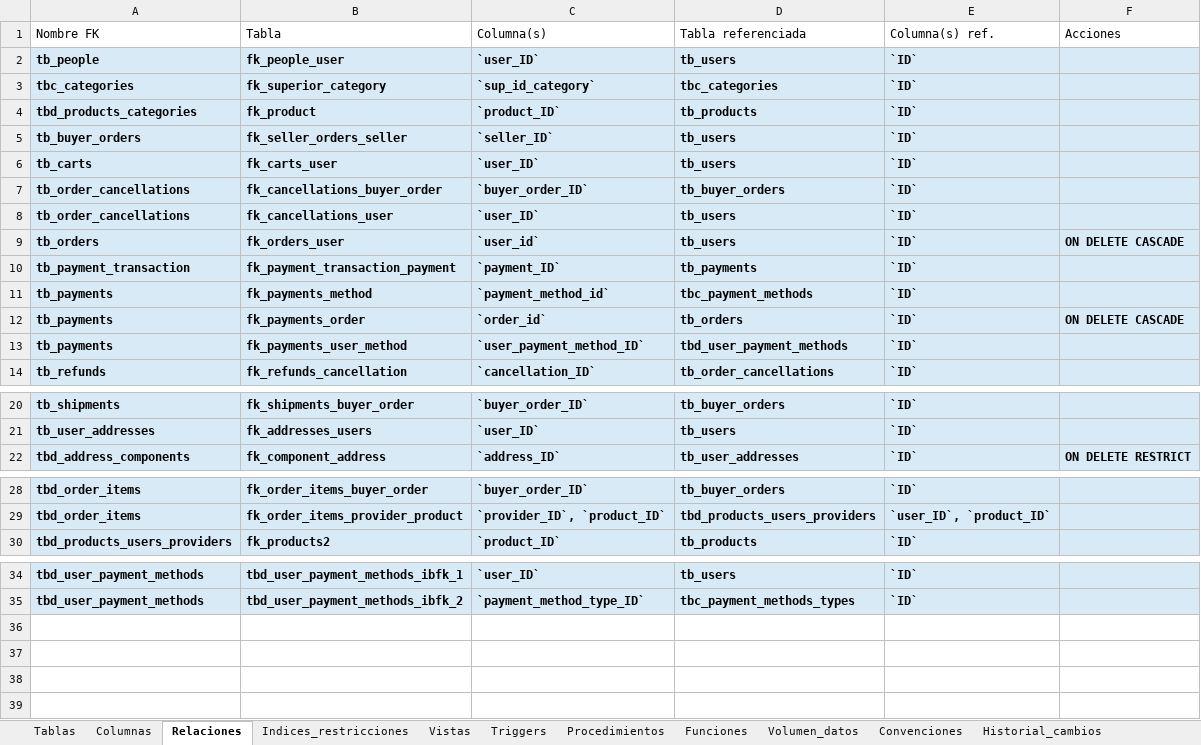
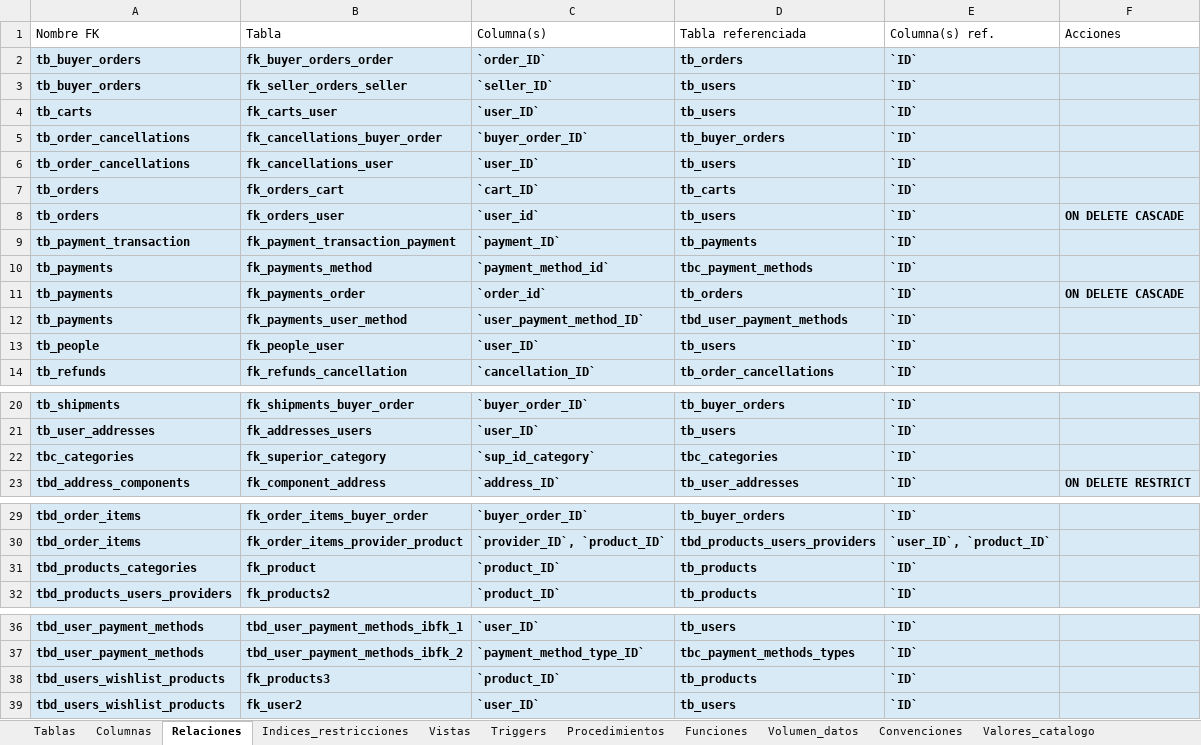
Before and after one commit to 240726-Amaro/diccionario-datos-db-test, an Excel workbook: diccionario_datos/diccionario_datos.xlsx, sheet Relaciones, drawn as a sheet; only a part is shown, gaps mark what is left out; values as stored, in another font and other column widths than the file's, no borders; the diff names each change by its address in the sheet, - before the commit and + after, or states it on an @@ line.

```diff
--- a/diccionario_datos/diccionario_datos.xlsx (sheet Relaciones)
+++ b/diccionario_datos/diccionario_datos.xlsx (sheet Relaciones)
+sheet tab: Valores_catalogo
+row 2: tb_buyer_orders | fk_buyer_orders_order | `order_ID` | tb_orders | `ID`
+row 7: tb_orders | fk_orders_cart | `cart_ID` | tb_carts | `ID`
@@ row 2 moved to row 13: tb_people @@
@@ row 3 moved to row 22: tbc_categories @@
@@ row 4 moved to row 31: tbd_products_categories @@
+row 38: tbd_users_wishlist_products | fk_products3 | `product_ID` | tb_products | `ID`
+row 39: tbd_users_wishlist_products | fk_user2 | `user_ID` | tb_users | `ID`
```
Also changed, not shown: sheet Columnas, sheet Tablas, sheet Volumen_datos, sheet Historial_cambios, sheet Indices_restricciones, sheet Funciones, 6 more sheets, docs/descargas/diccionario_datos.xlsx, 21 other files.
